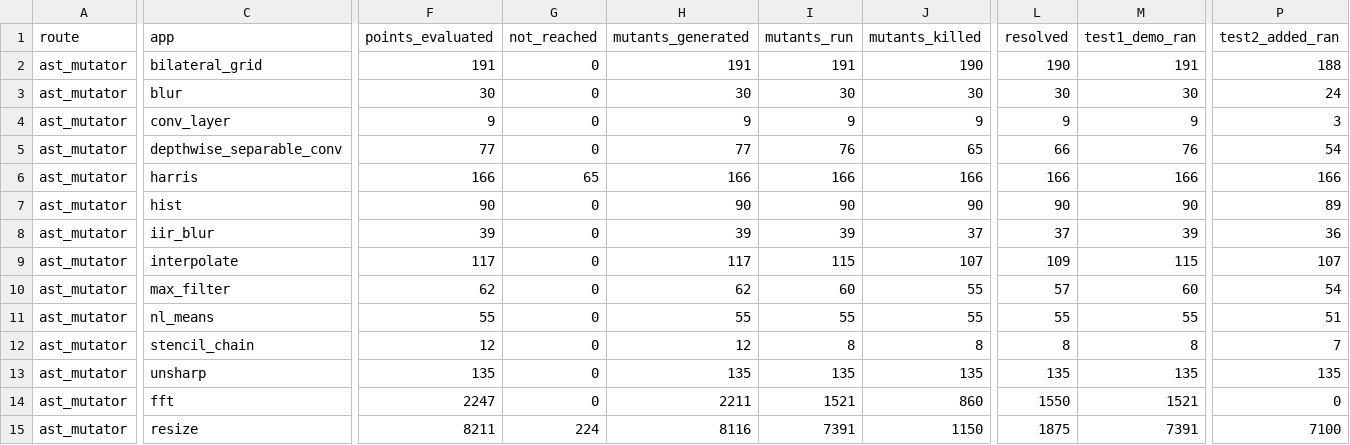
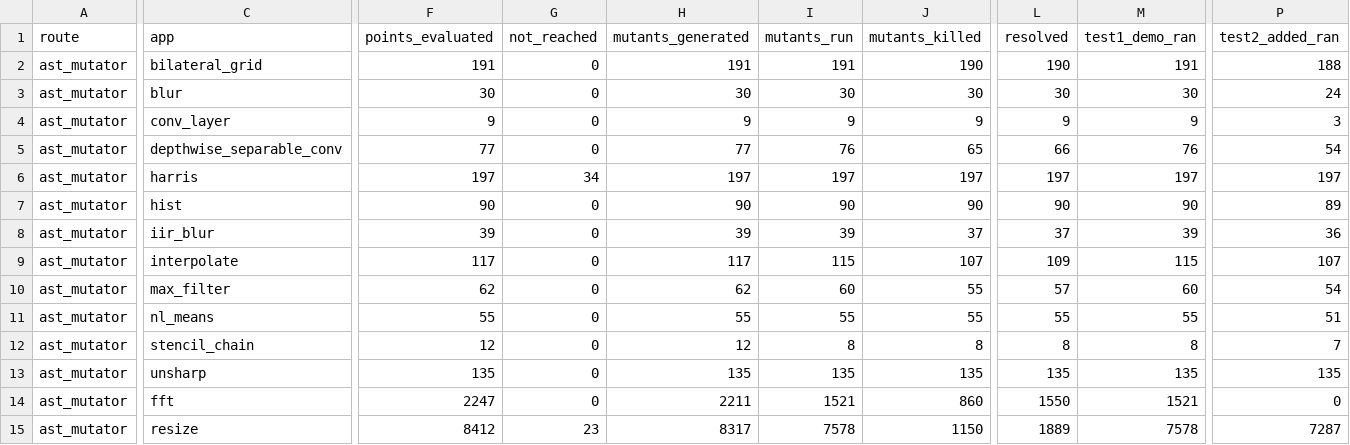
Before and after one commit to ardier/Halide-mutation, a CSV file: mutation/ast-generator-route/results/SUMMARY.csv, drawn as a sheet; only a part is shown, gaps mark what is left out; the diff covers the shown part only; the diff names each change by its address in the sheet, - before the commit and + after, or states it on an @@ line.

Commit message:
mutation: incremental snapshot
Committed automatically as results land, so nothing sits only on
/mnt/scratch1. Sweeps still running: 5.

Per app (M = points identified at emit time, from the run log,
not from the rows written, so a PARTIAL is reported as partial
rather than as a smaller complete run):

  bilateral_grid           generator   COMPLETE  191 of 191 evaluated, 191 run, 190 killed, 0 equivalent
  blur                     generator   COMPLETE  30 of 30 evaluated, 30 run, 30 killed, 0 equivalent
  conv_layer               generator   COMPLETE  9 of 9 evaluated, 9 run, 9 killed, 0 equivalent
  depthwise_separable_conv generator   COMPLETE  77 of 77 evaluated, 76 run, 65 killed, 1 equivalent
  harris                   generator   PARTIAL   197 of 231 evaluated, 197 run, 197 killed, 0 equivalent
  hist                     generator   COMPLETE  90 of 90 evaluated, 90 run, 90 killed, 0 equivalent
  iir_blur                 generator   COMPLETE  39 of 39 evaluated, 39 run, 37 killed, 0 equivalent
  interpolate              generator   COMPLETE  117 of 117 evaluated, 115 run, 107 killed, 2 equivalent
  max_filter               generator   COMPLETE  62 of 62 evaluated, 60 run, 55 killed, 2 equivalent
  nl_means                 generator   COMPLETE  55 of 55 evaluated, 55 run, 55 killed, 0 equivalent
  stencil_chain            generator   COMPLETE  12 of 12 evaluated, 8 run, 8 killed, 0 equivalent
  unsharp                  generator   COMPLETE  135 of 135 evaluated, 135 run, 135 killed, 0 equivalent
  fft                      emitted C++ COMPLETE  2247 of 2247 evaluated, 1521 run, 860 killed, 690 equivalent
  resize                   emitted C++ PARTIAL   8413 of 8435 evaluated, 7579 run, 1150 killed, 739 equivalent

  TOTAL  11674 of 11730 points evaluated, 10105 run, 2988 killed, 1434 proven equivalent

Rows are streamed one per mutant and flushed, so every
PARTIAL file above is valid as far as it goes.

```diff
--- a/mutation/ast-generator-route/results/SUMMARY.csv
+++ b/mutation/ast-generator-route/results/SUMMARY.csv
-F6 (points_evaluated): 166
+F6 (points_evaluated): 197
-G6 (not_reached): 65
+G6 (not_reached): 34
-H6 (mutants_generated): 166
+H6 (mutants_generated): 197
-I6 (mutants_run): 166
+I6 (mutants_run): 197
-J6 (mutants_killed): 166
+J6 (mutants_killed): 197
-L6 (resolved): 166
+L6 (resolved): 197
-M6 (test1_demo_ran): 166
+M6 (test1_demo_ran): 197
-P6 (test2_added_ran): 166
+P6 (test2_added_ran): 197
-F15 (points_evaluated): 8211
+F15 (points_evaluated): 8412
-G15 (not_reached): 224
+G15 (not_reached): 23
-H15 (mutants_generated): 8116
+H15 (mutants_generated): 8317
-I15 (mutants_run): 7391
+I15 (mutants_run): 7578
-L15 (resolved): 1875
+L15 (resolved): 1889
-M15 (test1_demo_ran): 7391
+M15 (test1_demo_ran): 7578
-P15 (test2_added_ran): 7100
+P15 (test2_added_ran): 7287
```
Also changed, not shown: 3 edited cells elsewhere in this file, 4 other files.
